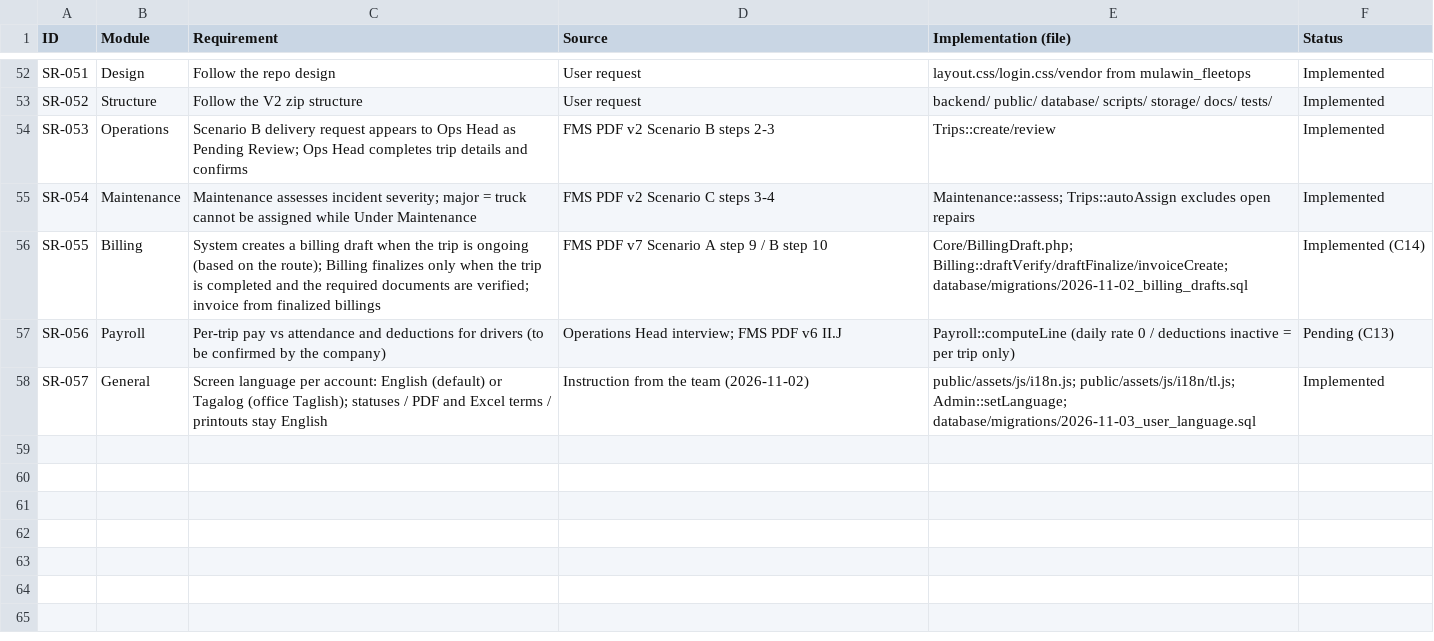
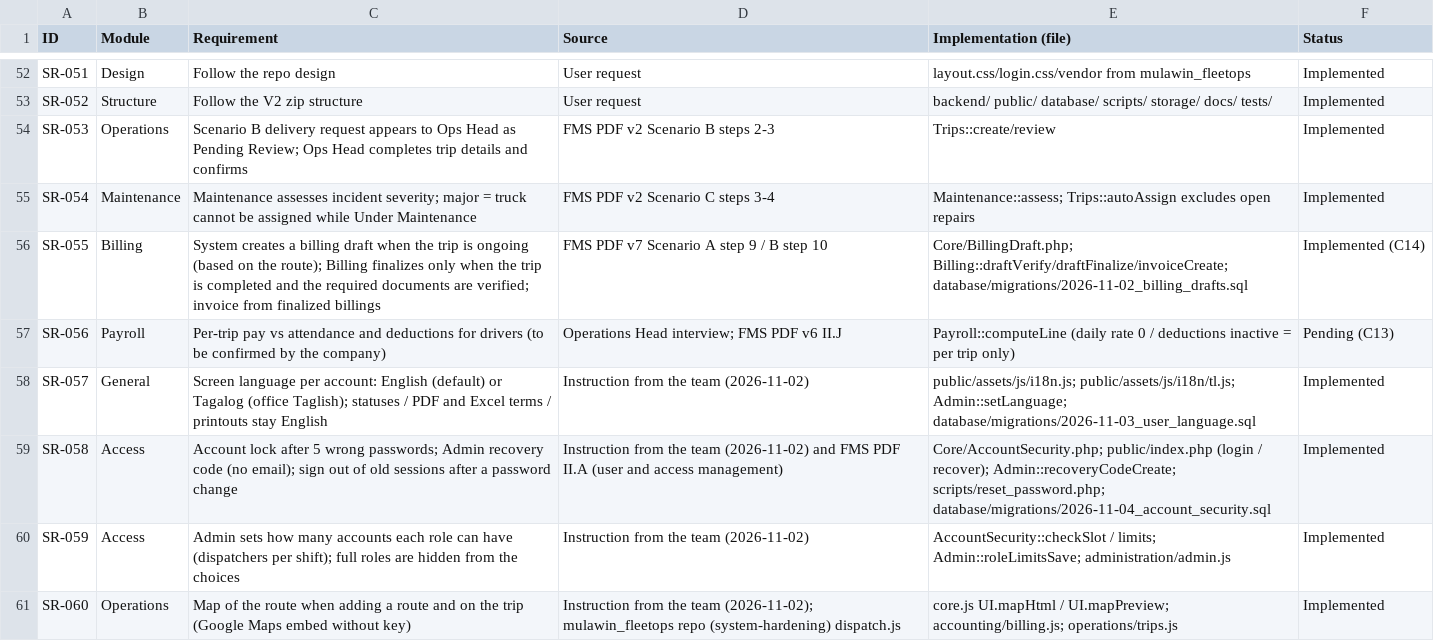
Before and after one commit to space-boy09195/mulawin-fleetops-v2, a CSV file: docs/SOURCE_TRACEABILITY.csv, drawn as a sheet; only a part is shown, gaps mark what is left out.

Commit message:
Adjust yung sa payroll, naglagay ng limit bawat role sa admin side, tas recovery option sa admin.

```diff
--- a/docs/SOURCE_TRACEABILITY.csv
+++ b/docs/SOURCE_TRACEABILITY.csv
@@ -58 +58,4 @@ SR-056,Payroll,Per-trip pay vs attendance and deductions for drivers (to be conf
 SR-057,General,Screen language per account: English (default) or Tagalog (office Taglish); statuses / PDF and Excel terms / printouts stay English,Instruction from the team (2026-11-02),public/assets/js/i18n.js; public/assets/js/i18n/tl.js; Admin::setLanguage; database/migrations/2026-11-03_user_language.sql,Implemented
+SR-058,Access,Account lock after 5 wrong passwords; Admin recovery code (no email); sign out of old sessions after a password change,Instruction from the team (2026-11-02) and FMS PDF II.A (user and access management),Core/AccountSecurity.php; public/index.php (login / recover); Admin::recoveryCodeCreate; scripts/reset_password.php; database/migrations/2026-11-04_account_security.sql,Implemented
+SR-059,Access,Admin sets how many accounts each role can have (dispatchers per shift); full roles are hidden from the choices,Instruction from the team (2026-11-02),AccountSecurity::checkSlot / limits; Admin::roleLimitsSave; administration/admin.js,Implemented
+SR-060,Operations,Map of the route when adding a route and on the trip (Google Maps embed without key),Instruction from the team (2026-11-02); mulawin_fleetops repo (system-hardening) dispatch.js,core.js UI.mapHtml / UI.mapPreview; accounting/billing.js; operations/trips.js,Implemented
```
Also changed, not shown: 22 other files.
